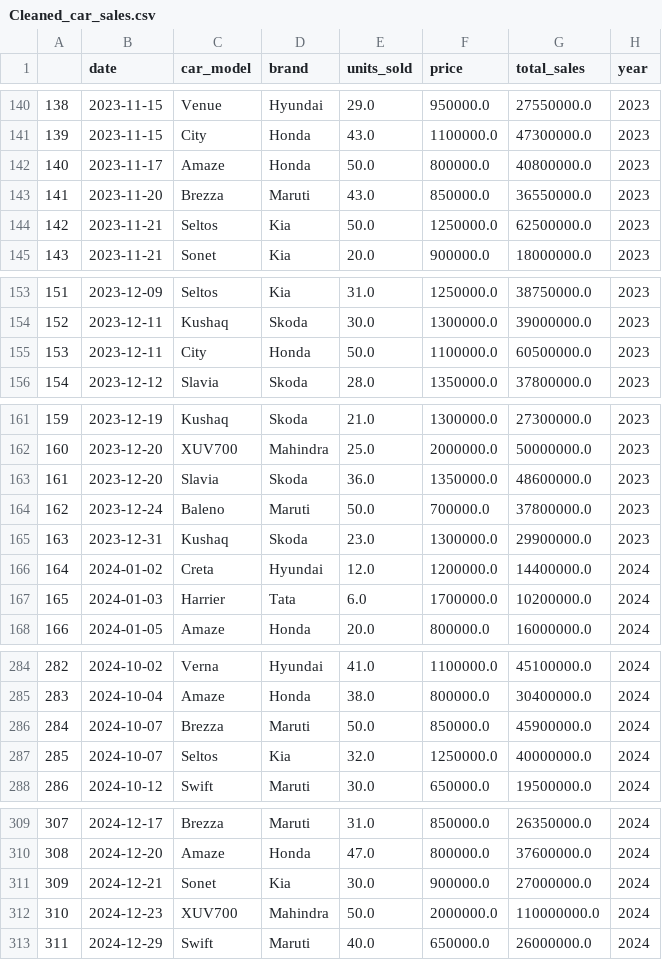
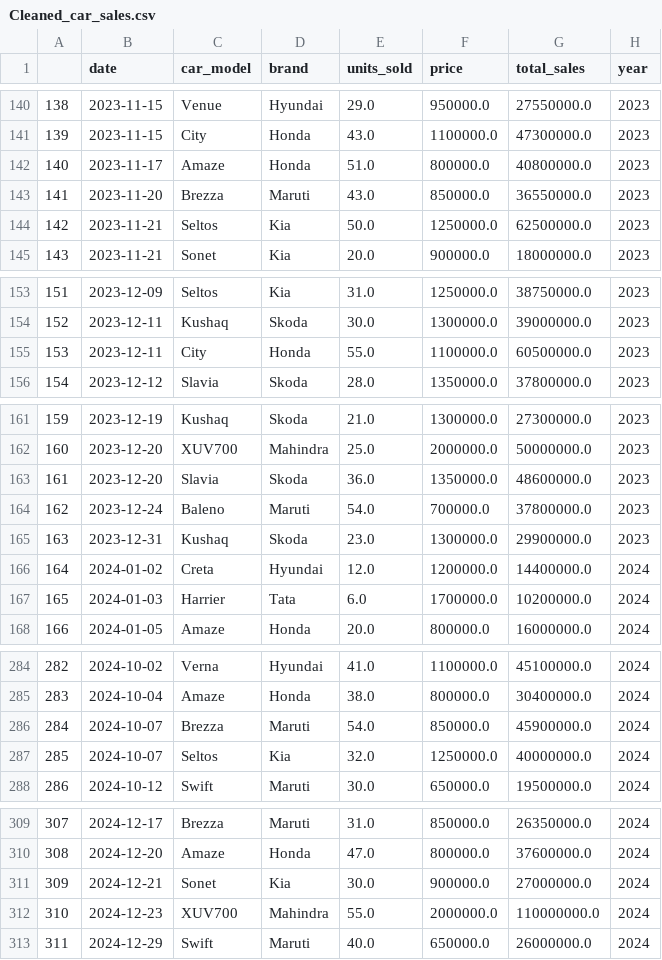
Before and after one commit to meersuhaib191/Week1_foundations, a CSV file: Cleaned_car_sales.csv, drawn as a sheet; only a part is shown, gaps mark what is left out; the diff covers the shown part only.

```diff
--- a/Cleaned_car_sales.csv
+++ b/Cleaned_car_sales.csv
@@ -141,3 +141,3 @@
 139,2023-11-15,City,Honda,43.0,1100000.0,47300000.0,2023
-140,2023-11-17,Amaze,Honda,50.0,800000.0,40800000.0,2023
+140,2023-11-17,Amaze,Honda,51.0,800000.0,40800000.0,2023
 141,2023-11-20,Brezza,Maruti,43.0,850000.0,36550000.0,2023
@@ -154,3 +154,3 @@
 152,2023-12-11,Kushaq,Skoda,30.0,1300000.0,39000000.0,2023
-153,2023-12-11,City,Honda,50.0,1100000.0,60500000.0,2023
+153,2023-12-11,City,Honda,55.0,1100000.0,60500000.0,2023
 154,2023-12-12,Slavia,Skoda,28.0,1350000.0,37800000.0,2023
@@ -163,3 +163,3 @@
 161,2023-12-20,Slavia,Skoda,36.0,1350000.0,48600000.0,2023
-162,2023-12-24,Baleno,Maruti,50.0,700000.0,37800000.0,2023
+162,2023-12-24,Baleno,Maruti,54.0,700000.0,37800000.0,2023
 163,2023-12-31,Kushaq,Skoda,23.0,1300000.0,29900000.0,2023
@@ -285,3 +285,3 @@
 283,2024-10-04,Amaze,Honda,38.0,800000.0,30400000.0,2024
-284,2024-10-07,Brezza,Maruti,50.0,850000.0,45900000.0,2024
+284,2024-10-07,Brezza,Maruti,54.0,850000.0,45900000.0,2024
 285,2024-10-07,Seltos,Kia,32.0,1250000.0,40000000.0,2024
@@ -311,3 +311,3 @@
 309,2024-12-21,Sonet,Kia,30.0,900000.0,27000000.0,2024
-310,2024-12-23,XUV700,Mahindra,50.0,2000000.0,110000000.0,2024
+310,2024-12-23,XUV700,Mahindra,55.0,2000000.0,110000000.0,2024
 311,2024-12-29,Swift,Maruti,40.0,650000.0,26000000.0,2024
```
Also changed, not shown: 10 edited cells elsewhere in this file, 1 other file.
